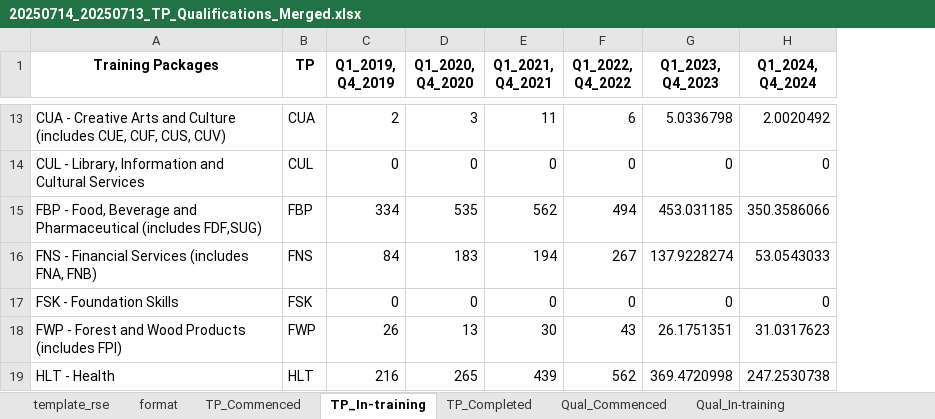
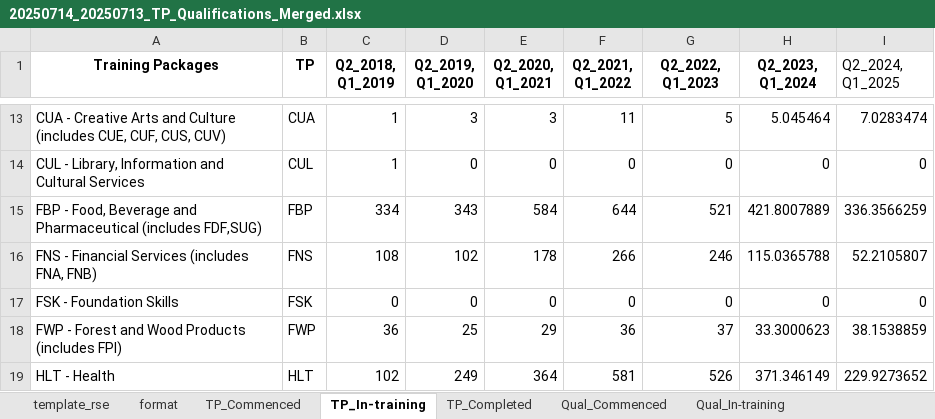
Before and after one commit to samsharif6/Vettoo, an Excel workbook: Data/20250714_20250713_TP_Qualifications_Merged.xlsx, sheet TP_In-training, drawn as a sheet; only a part is shown, gaps mark what is left out; values as stored, in another font and other column widths than the file's, no borders; the diff covers the shown part only; the diff names each change by its address in the sheet, - before the commit and + after, or states it on an @@ line.

```diff
--- a/Data/20250714_20250713_TP_Qualifications_Merged.xlsx (sheet TP_In-training)
+++ b/Data/20250714_20250713_TP_Qualifications_Merged.xlsx (sheet TP_In-training)
+column I (Q2_2024, Q1_2025), rows 13-19: 7.0283474 | 0 | 336.3566259 | 52.2105807 | 0 | 38.1538859 | 229.9273652
-C1: Q1_2019, Q4_2019
+C1: Q2_2018, Q1_2019
-D1: Q1_2020, Q4_2020
+D1: Q2_2019, Q1_2020
-E1: Q1_2021, Q4_2021
+E1: Q2_2020, Q1_2021
-F1: Q1_2022, Q4_2022
+F1: Q2_2021, Q1_2022
-G1: Q1_2023, Q4_2023
+G1: Q2_2022, Q1_2023
-H1: Q1_2024, Q4_2024
+H1: Q2_2023, Q1_2024
-C13 (Q2_2018, Q1_2019): 2
+C13 (Q2_2018, Q1_2019): 1
-E13 (Q2_2020, Q1_2021): 11
+E13 (Q2_2020, Q1_2021): 3
-F13 (Q2_2021, Q1_2022): 6
+F13 (Q2_2021, Q1_2022): 11
-G13 (Q2_2022, Q1_2023): 5.0336798
+G13 (Q2_2022, Q1_2023): 5
-H13 (Q2_2023, Q1_2024): 2.0020492
+H13 (Q2_2023, Q1_2024): 5.045464
-C14 (Q2_2018, Q1_2019): 0
+C14 (Q2_2018, Q1_2019): 1
-D15 (Q2_2019, Q1_2020): 535
+D15 (Q2_2019, Q1_2020): 343
-E15 (Q2_2020, Q1_2021): 562
+E15 (Q2_2020, Q1_2021): 584
-F15 (Q2_2021, Q1_2022): 494
+F15 (Q2_2021, Q1_2022): 644
-G15 (Q2_2022, Q1_2023): 453.031185
+G15 (Q2_2022, Q1_2023): 521
-H15 (Q2_2023, Q1_2024): 350.3586066
+H15 (Q2_2023, Q1_2024): 421.8007889
-C16 (Q2_2018, Q1_2019): 84
+C16 (Q2_2018, Q1_2019): 108
-D16 (Q2_2019, Q1_2020): 183
+D16 (Q2_2019, Q1_2020): 102
-E16 (Q2_2020, Q1_2021): 194
+E16 (Q2_2020, Q1_2021): 178
-F16 (Q2_2021, Q1_2022): 267
+F16 (Q2_2021, Q1_2022): 266
-G16 (Q2_2022, Q1_2023): 137.9228274
+G16 (Q2_2022, Q1_2023): 246
-H16 (Q2_2023, Q1_2024): 53.0543033
+H16 (Q2_2023, Q1_2024): 115.0365788
-C18 (Q2_2018, Q1_2019): 26
+C18 (Q2_2018, Q1_2019): 36
-D18 (Q2_2019, Q1_2020): 13
+D18 (Q2_2019, Q1_2020): 25
-E18 (Q2_2020, Q1_2021): 30
+E18 (Q2_2020, Q1_2021): 29
-F18 (Q2_2021, Q1_2022): 43
+F18 (Q2_2021, Q1_2022): 36
-G18 (Q2_2022, Q1_2023): 26.1751351
+G18 (Q2_2022, Q1_2023): 37
-H18 (Q2_2023, Q1_2024): 31.0317623
+H18 (Q2_2023, Q1_2024): 33.3000623
-C19 (Q2_2018, Q1_2019): 216
+C19 (Q2_2018, Q1_2019): 102
-D19 (Q2_2019, Q1_2020): 265
+D19 (Q2_2019, Q1_2020): 249
-E19 (Q2_2020, Q1_2021): 439
+E19 (Q2_2020, Q1_2021): 364
-F19 (Q2_2021, Q1_2022): 562
+F19 (Q2_2021, Q1_2022): 581
-G19 (Q2_2022, Q1_2023): 369.4720998
+G19 (Q2_2022, Q1_2023): 526
-H19 (Q2_2023, Q1_2024): 247.2530738
+H19 (Q2_2023, Q1_2024): 371.346149
```
Also changed, not shown: 215 edited cells elsewhere in this sheet, sheet Qual_Commenced, sheet Qual_In-training, sheet Qual_Completed, sheet TP_Commenced, sheet TP_Completed, sheet SA.
